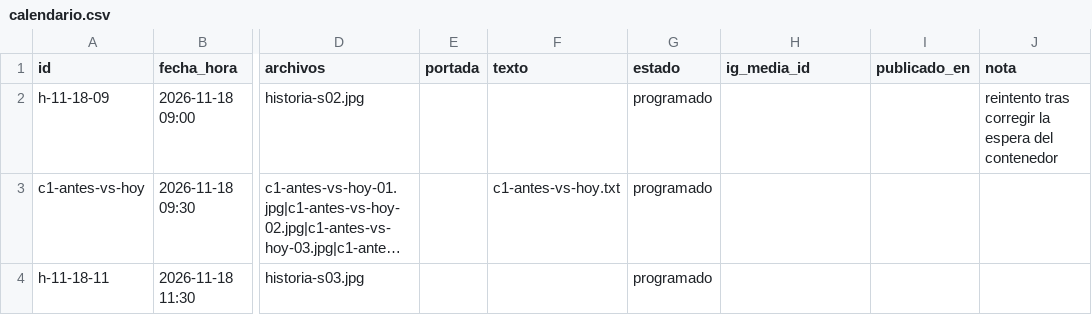
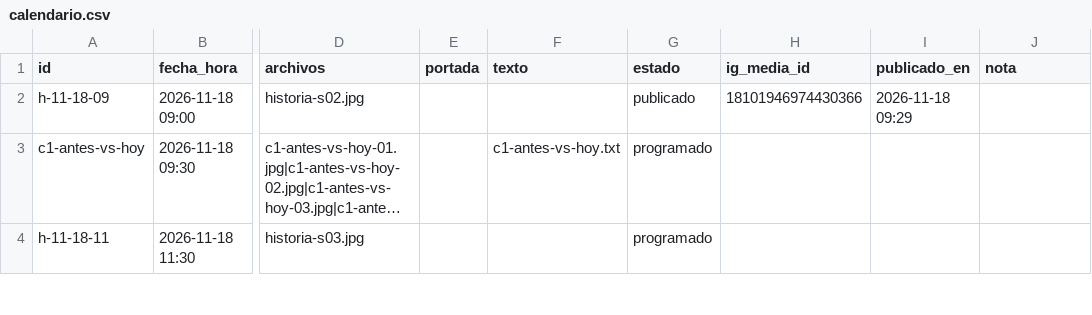
Before and after one commit to factoryaiweb-star/factoryai-publicador, a CSV file: calendario.csv, drawn as a sheet; only a part is shown, gaps mark what is left out; long unchanged cells end in …; the diff names each change by its address in the sheet, - before the commit and + after, or states it on an @@ line.

Commit message:
calendario: estado actualizado

```diff
--- a/calendario.csv
+++ b/calendario.csv
-G2 (estado): programado
+G2 (estado): publicado
-H2 (ig_media_id): (empty)
+H2 (ig_media_id): 18101946974430366
-I2 (publicado_en): (empty)
+I2 (publicado_en): 2026-11-18 09:29
-J2 (nota): reintento tras corregir la espera del contenedor
+J2 (nota): (empty)
```
